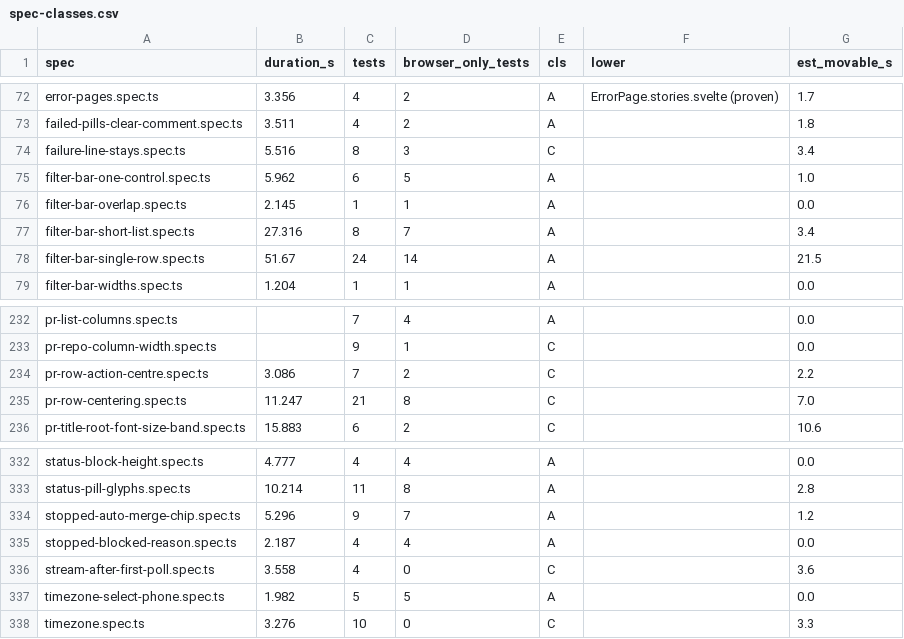
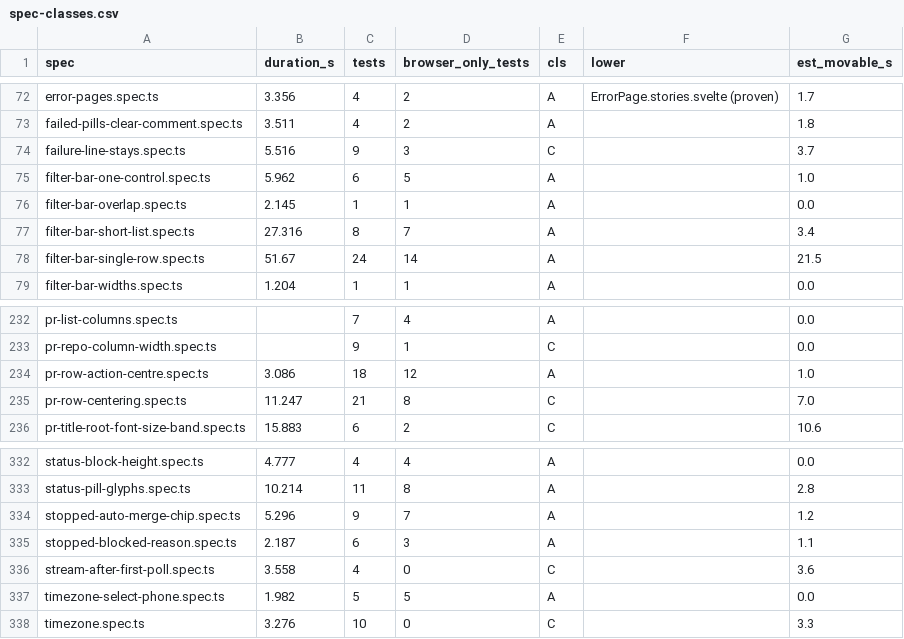
Before and after one commit to alrayyes/forge-dashboard, a CSV file: docs/e2e-audit/spec-classes.csv, drawn as a sheet; only a part is shown, gaps mark what is left out.

Commit message:
fix(web): show only Cancel in an armed row's action column (#4997)
The armed chip carried Cancel inside it, which widened the chip and
squeezed the title. Cancel auto-merge is now the row's one button, in the
column Merge sits in. Merge, Update branch, the bot rebases, Recreate,
Close and the queue controls are in the details pop-up.

The chip reads "Auto-merge on", "Merging" or "Stopped". What it waits for
is in its tooltip and in the pop-up. A row stopped by failing CI still
says "Blocked, CI is failing" without hover.

On the wide list the chip stays on the CI pill's line wherever it fits
without lying over a pill, which the page measures. Otherwise, as beside a
comment pill or a long CI pill, or on a narrower list, the chip and Cancel
take a second line. The page measures before it restores the reading
position, so a live update doesn't move it. On a phone the chip and Cancel
share one line; a stopped auto-merge keeps Cancel on its own line.

Refs #4971

```diff
--- a/docs/e2e-audit/spec-classes.csv
+++ b/docs/e2e-audit/spec-classes.csv
@@ -73,3 +73,3 @@ error-pages.spec.ts,3.356,4,2,A,ErrorPage.stories.svelte (proven),1.7
 failed-pills-clear-comment.spec.ts,3.511,4,2,A,,1.8
-failure-line-stays.spec.ts,5.516,8,3,C,,3.4
+failure-line-stays.spec.ts,5.516,9,3,C,,3.7
 filter-bar-one-control.spec.ts,5.962,6,5,A,,1.0
@@ -233,3 +233,3 @@ pr-list-columns.spec.ts,,7,4,A,,0.0
 pr-repo-column-width.spec.ts,,9,1,C,,0.0
-pr-row-action-centre.spec.ts,3.086,7,2,C,,2.2
+pr-row-action-centre.spec.ts,3.086,18,12,A,,1.0
 pr-row-centering.spec.ts,11.247,21,8,C,,7.0
@@ -334,3 +334,3 @@ status-pill-glyphs.spec.ts,10.214,11,8,A,,2.8
 stopped-auto-merge-chip.spec.ts,5.296,9,7,A,,1.2
-stopped-blocked-reason.spec.ts,2.187,4,4,A,,0.0
+stopped-blocked-reason.spec.ts,2.187,6,3,A,,1.1
 stream-after-first-poll.spec.ts,3.558,4,0,C,,3.6
```
Also changed, not shown: 30 other files.
